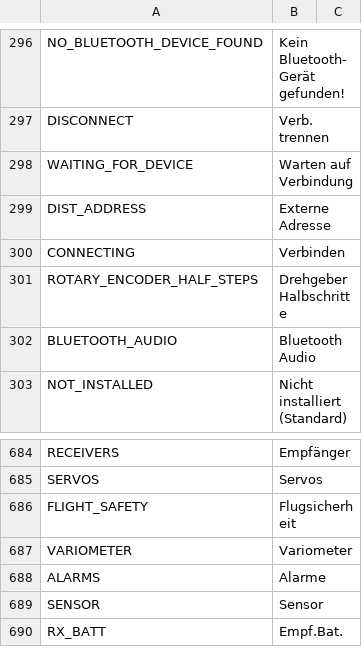
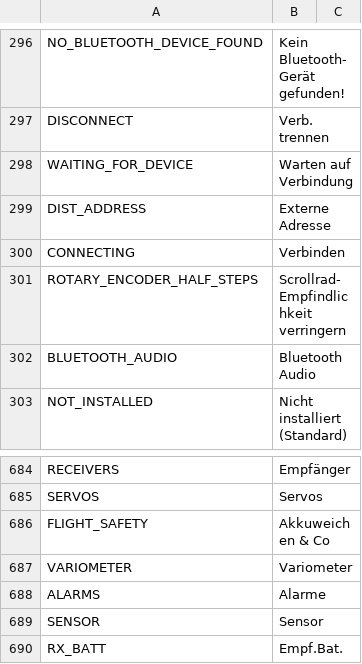
Before and after one commit to tbrautaset/ETHOS-Feedback-Community, a CSV file: translations/display/de.csv, drawn as a sheet; only a part is shown, gaps mark what is left out.

Commit message:
For update 1.6.0 RC5
Troubleshooting

```diff
--- a/translations/display/de.csv
+++ b/translations/display/de.csv
@@ -300,3 +300,3 @@ DIST_ADDRESS,"Externe Adresse"
 CONNECTING,"Verbinden"
-ROTARY_ENCODER_HALF_STEPS,"Drehgeber Halbschritte"
+ROTARY_ENCODER_HALF_STEPS,"Scrollrad-Empfindlichkeit verringern"
 BLUETOOTH_AUDIO,"Bluetooth Audio"
@@ -685,3 +685,3 @@ RECEIVERS,"Empfänger"
 SERVOS,"Servos"
-FLIGHT_SAFETY,"Flugsicherheit"					
+FLIGHT_SAFETY,"Akkuweichen & Co"
 VARIOMETER,"Variometer"
```
